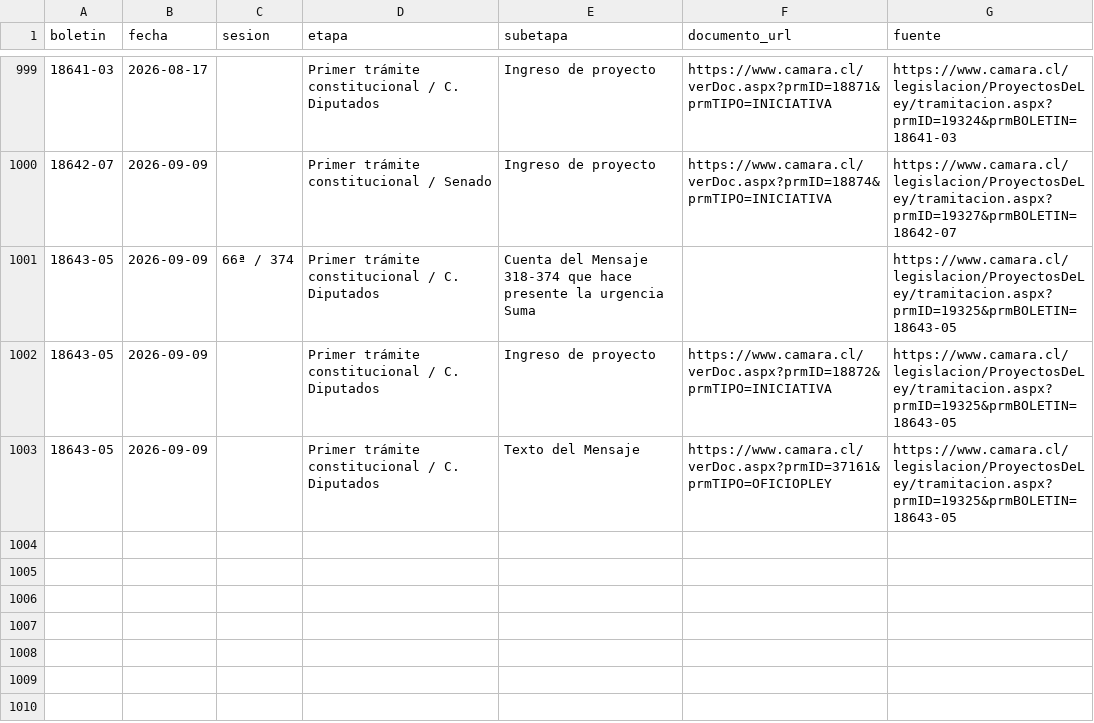
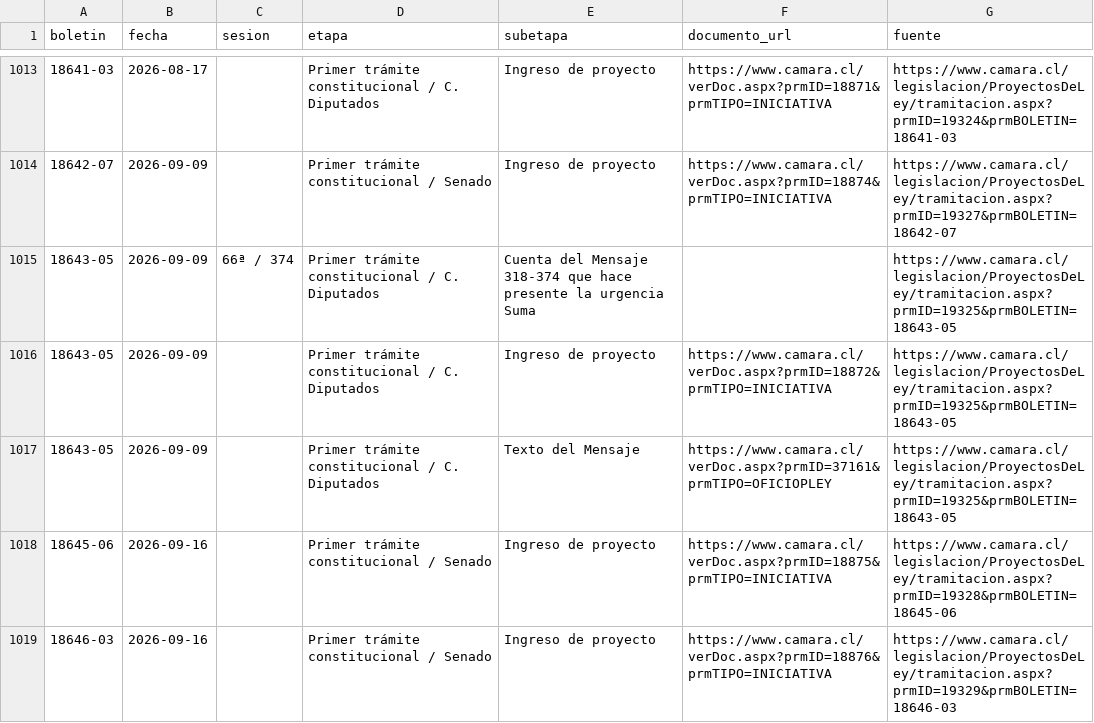
Before and after one commit to mverapol-netizen/conoce-a-tu-parlamentario, a CSV file: data/legislative/2026/project_events.csv, drawn as a sheet; only a part is shown, gaps mark what is left out; the diff covers the shown part only; the diff names each change by its address in the sheet, - before the commit and + after, or states it on an @@ line.

```diff
--- a/data/legislative/2026/project_events.csv
+++ b/data/legislative/2026/project_events.csv
+row 1018: 18645-06 | 2026-09-16 |  | Primer trámite constitucional / Senado | Ingreso de proyecto | https://www.camara.cl/verDoc.aspx?prmID=18875&prmTIPO=INICIATIVA | https://www.camara.cl/legislacion/ProyectosDeLey/tramitacion.aspx?prmID=19328&prmBOLETIN=18645-06
+row 1019: 18646-03 | 2026-09-16 |  | Primer trámite constitucional / Senado | Ingreso de proyecto | https://www.camara.cl/verDoc.aspx?prmID=18876&prmTIPO=INICIATIVA | https://www.camara.cl/legislacion/ProyectosDeLey/tramitacion.aspx?prmID=19329&prmBOLETIN=18646-03
```
Also changed, not shown: 16 added rows and 10 edited cells elsewhere in this file, data/legislative/2026/projects.csv, 1 other file.
